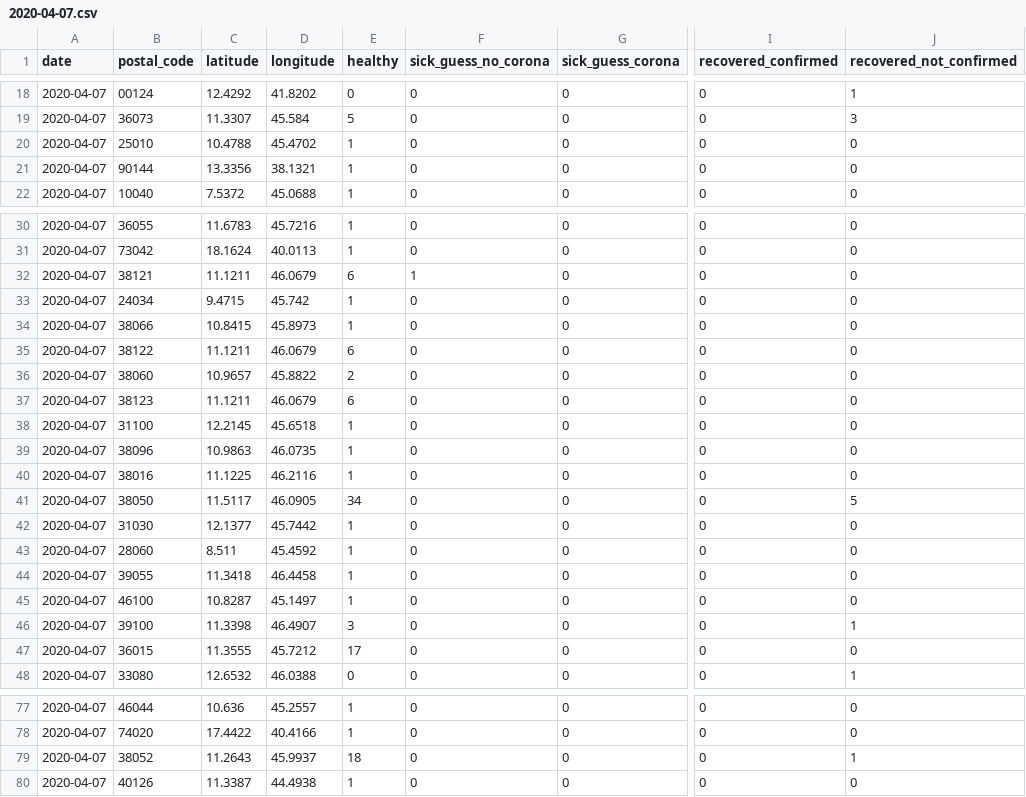
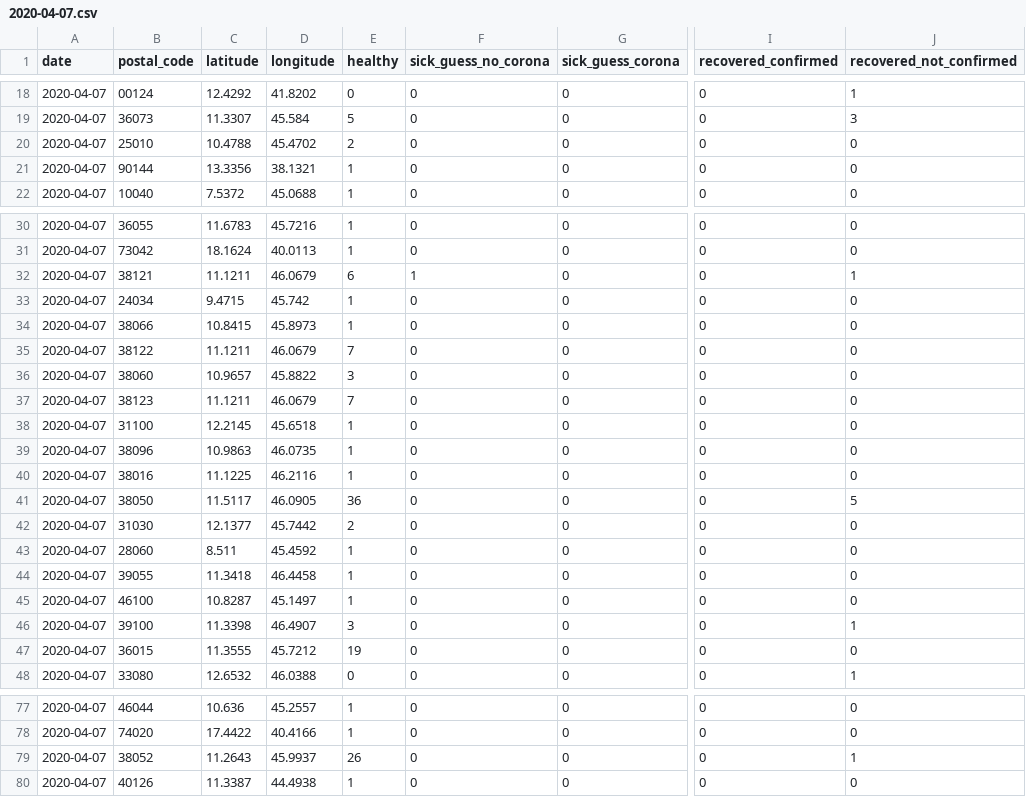
Before and after one commit to ch-covid-19/datasets-ita, a CSV file: daily-reports/2020-04-07.csv, drawn as a sheet; only a part is shown, gaps mark what is left out; the diff covers the shown part only; the diff names each change by its address in the sheet, - before the commit and + after, or states it on an @@ line.

```diff
--- a/daily-reports/2020-04-07.csv
+++ b/daily-reports/2020-04-07.csv
-E20 (healthy): 1
+E20 (healthy): 2
-J32 (recovered_not_confirmed): 0
+J32 (recovered_not_confirmed): 1
-E35 (healthy): 6
+E35 (healthy): 7
-E36 (healthy): 2
+E36 (healthy): 3
-E37 (healthy): 6
+E37 (healthy): 7
-E41 (healthy): 34
+E41 (healthy): 36
-E42 (healthy): 1
+E42 (healthy): 2
-E47 (healthy): 17
+E47 (healthy): 19
-E79 (healthy): 18
+E79 (healthy): 26
```
Also changed, not shown: 15 added rows and 3 edited cells elsewhere in this file, 3 other files.
